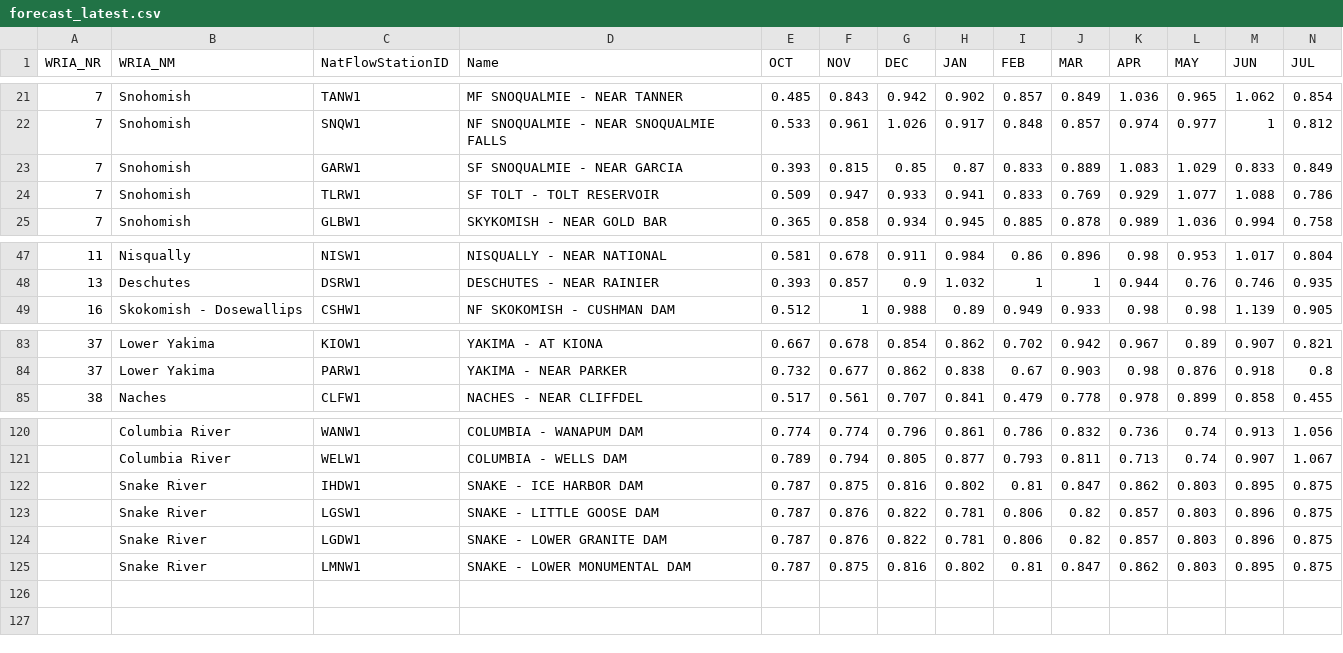
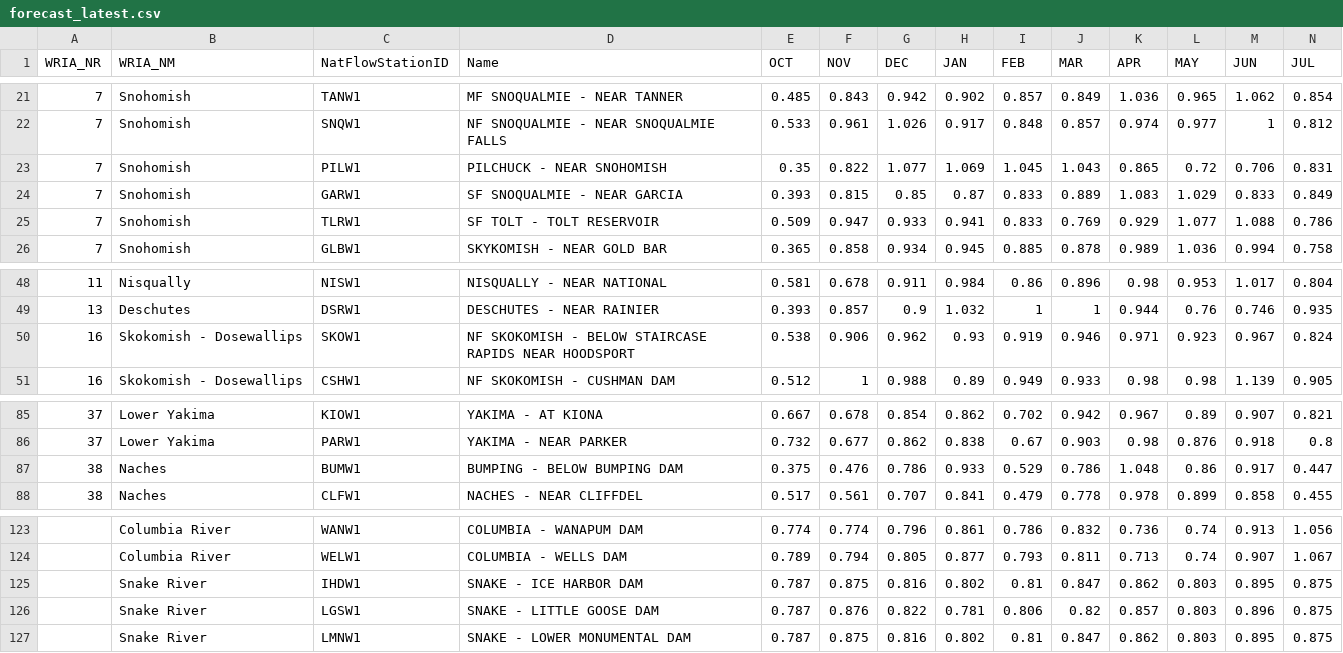
Before and after one commit to jeffmarti/monthly-forecast, a CSV file: data/forecast_latest.csv, drawn as a sheet; only a part is shown, gaps mark what is left out; removed rows and columns are numbered as before the commit, all else as after; rows hold the shown columns only; the diff names each change by its address in the sheet, - before the commit and + after, or states it on an @@ line.

```diff
--- a/data/forecast_latest.csv
+++ b/data/forecast_latest.csv
+row 23: 7 | Snohomish | PILW1 | PILCHUCK - NEAR SNOHOMISH | 0.35 | 0.822 | 1.077 | 1.069 | 1.045 | 1.043 | 0.865 | 0.72 | 0.706 | 0.831
+row 50: 16 | Skokomish - Dosewallips | SKOW1 | NF SKOKOMISH - BELOW STAIRCASE RAPIDS NEAR HOODSPORT | 0.538 | 0.906 | 0.962 | 0.93 | 0.919 | 0.946 | 0.971 | 0.923 | 0.967 | 0.824
+row 87: 38 | Naches | BUMW1 | BUMPING - BELOW BUMPING DAM | 0.375 | 0.476 | 0.786 | 0.933 | 0.529 | 0.786 | 1.048 | 0.86 | 0.917 | 0.447
-row 124:  | Snake River | LGDW1 | SNAKE - LOWER GRANITE DAM | 0.787 | 0.876 | 0.822 | 0.781 | 0.806 | 0.82 | 0.857 | 0.803 | 0.896 | 0.875
```
Also changed, not shown: 2 other files.
